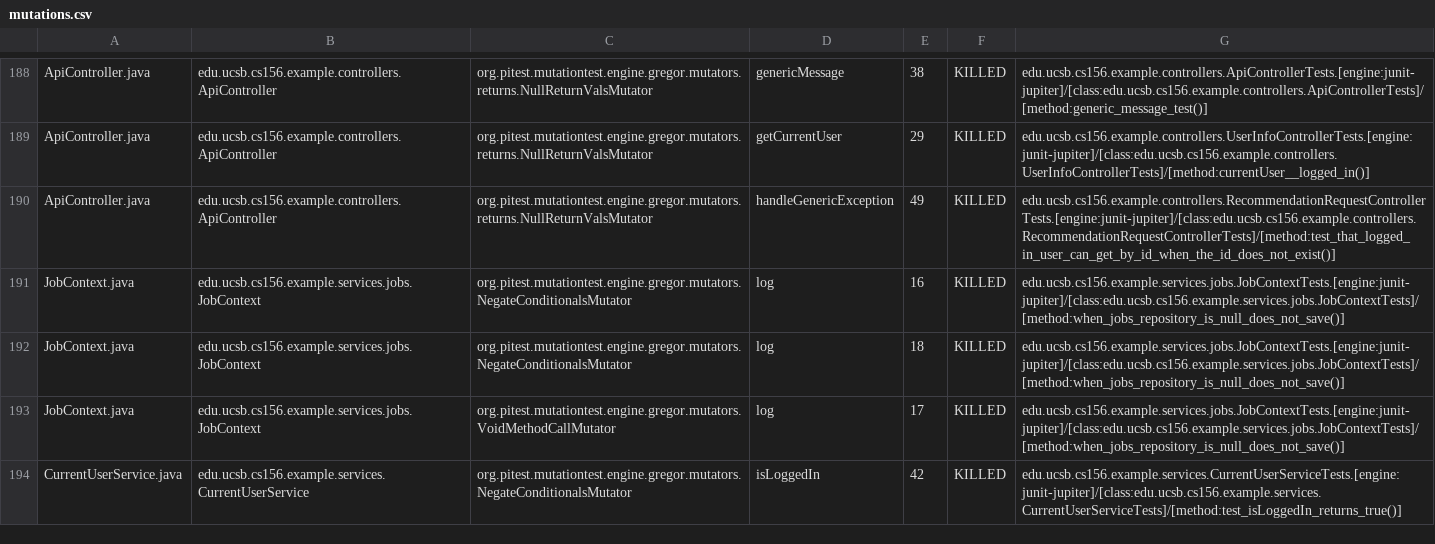
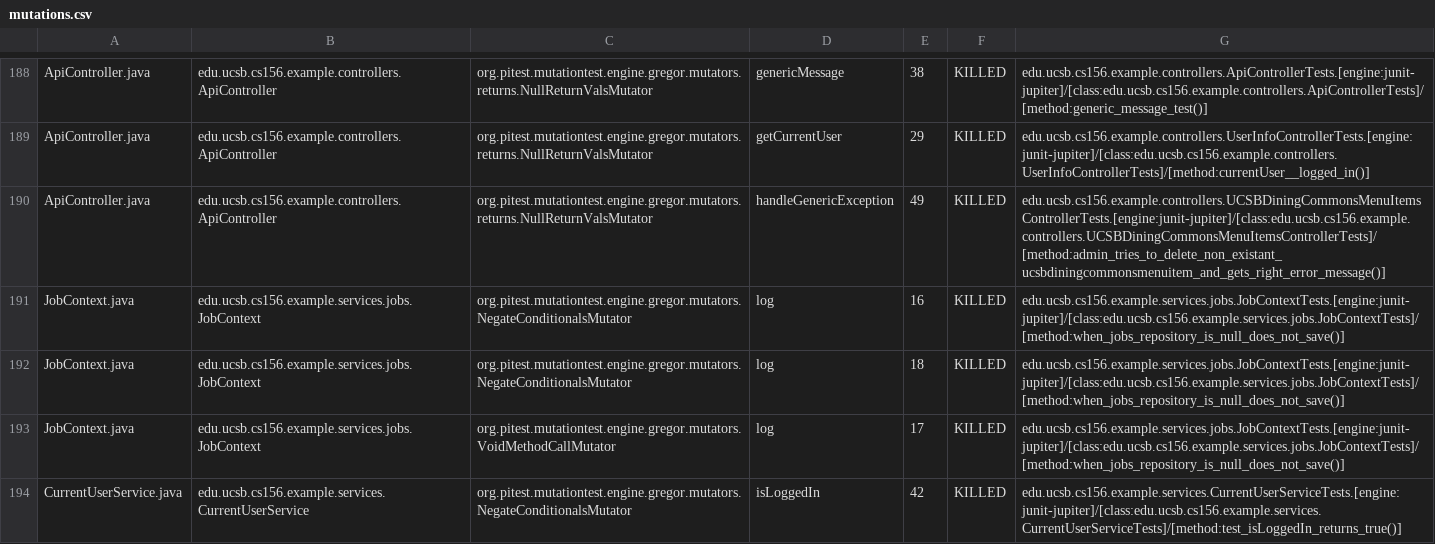
Before and after one commit to ucsb-cs156-s25/team02-s25-03, a CSV file: prs/121/pitest/mutations.csv, drawn as a sheet; only a part is shown, gaps mark what is left out.

Commit message:
Deploying to gh-pages from @ ucsb-cs156-s25/team02-s25-03@d0bf2d147346c840f8eaf519f0a9c0a2020e1f6d 🚀

```diff
--- a/prs/121/pitest/mutations.csv
+++ b/prs/121/pitest/mutations.csv
@@ -189,3 +189,3 @@ ApiController.java,edu.ucsb.cs156.example.controllers.ApiController,org.pitest.m
 ApiController.java,edu.ucsb.cs156.example.controllers.ApiController,org.pitest.mutationtest.engine.gregor.mutators.returns.NullReturnValsMutator,getCurrentUser,29,KILLED,edu.ucsb.cs156.example.controllers.UserInfoControllerTests.[engine:junit-jupiter]/[class:edu.ucsb.cs156.example.controllers.UserInfoControllerTests]/[method:currentUser__logged_in()]
-ApiController.java,edu.ucsb.cs156.example.controllers.ApiController,org.pitest.mutationtest.engine.gregor.mutators.returns.NullReturnValsMutator,handleGenericException,49,KILLED,edu.ucsb.cs156.example.controllers.RecommendationRequestControllerTests.[engine:junit-jupiter]/[class:edu.ucsb.cs156.example.controllers.RecommendationRequestControllerTests]/[method:test_that_logged_in_user_can_get_by_id_when_the_id_does_not_exist()]
+ApiController.java,edu.ucsb.cs156.example.controllers.ApiController,org.pitest.mutationtest.engine.gregor.mutators.returns.NullReturnValsMutator,handleGenericException,49,KILLED,edu.ucsb.cs156.example.controllers.UCSBDiningCommonsMenuItemsControllerTests.[engine:junit-jupiter]/[class:edu.ucsb.cs156.example.controllers.UCSBDiningCommonsMenuItemsControllerTests]/[method:admin_tries_to_delete_non_existant_ucsbdiningcommonsmenuitem_and_gets_right_error_message()]
 JobContext.java,edu.ucsb.cs156.example.services.jobs.JobContext,org.pitest.mutationtest.engine.gregor.mutators.NegateConditionalsMutator,log,16,KILLED,edu.ucsb.cs156.example.services.jobs.JobContextTests.[engine:junit-jupiter]/[class:edu.ucsb.cs156.example.services.jobs.JobContextTests]/[method:when_jobs_repository_is_null_does_not_save()]
```
Also changed, not shown: 21 other files.
